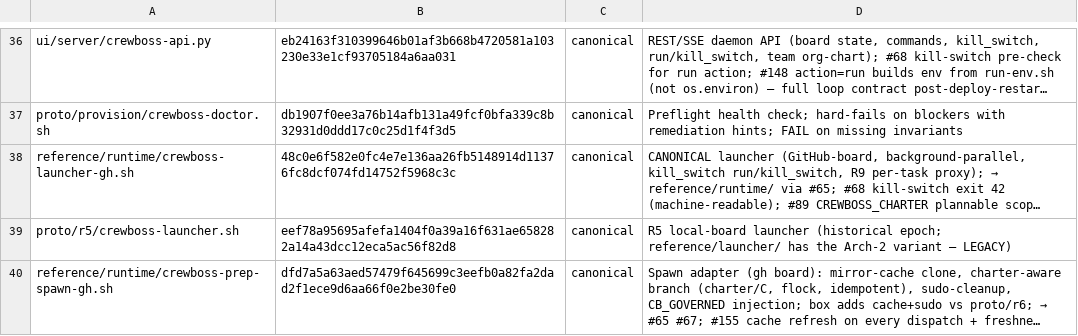
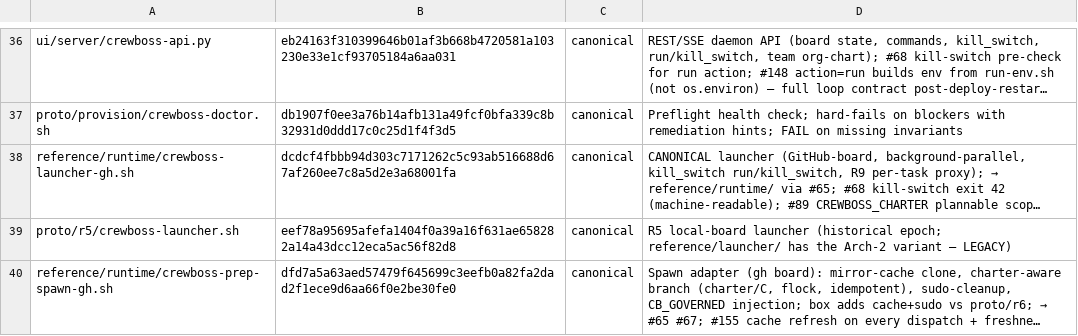
Before and after one commit to ruslan-shaydullin/crewboss, a TSV file: reference/runtime-manifest.tsv, drawn as a sheet; only a part is shown, gaps mark what is left out; long unchanged cells end in …; the diff names each change by its address in the sheet, - before the commit and + after, or states it on an @@ line.

```diff
--- a/reference/runtime-manifest.tsv
+++ b/reference/runtime-manifest.tsv
-B38: 48c0e6f582e0fc4e7e136aa26fb5148914d11376fc8dcf074fd14752f5968c3c
+B38: dcdcf4fbbb94d303c7171262c5c93ab516688d67af260ee7c8a5d2e3a68001fa
```
Also changed, not shown: 2 other files.
